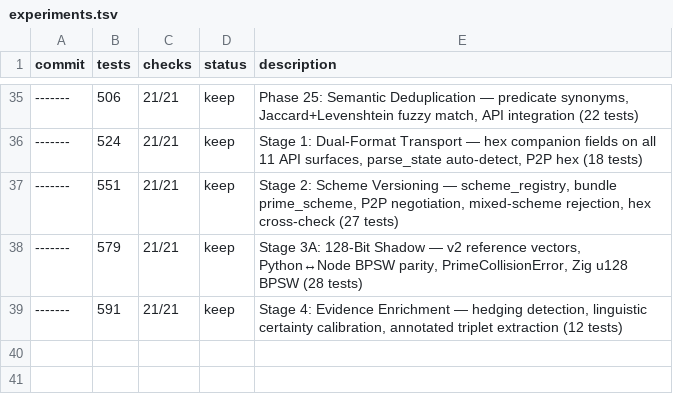
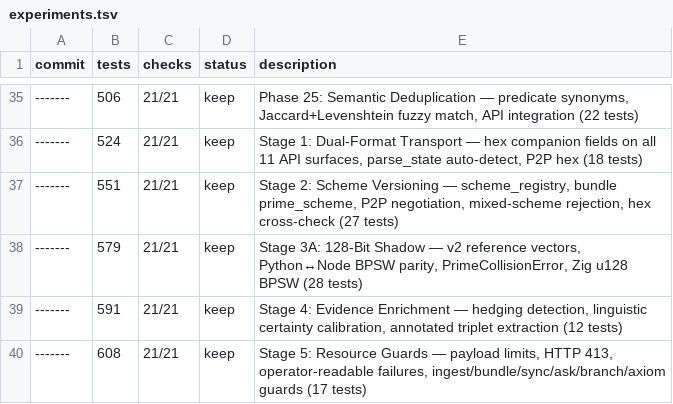
Before and after one commit to OtotaO/SUM, a TSV file: experiments.tsv, drawn as a sheet; only a part is shown, gaps mark what is left out; the diff names each change by its address in the sheet, - before the commit and + after, or states it on an @@ line.

Commit message:
stage5: resource guards — payload limits + failure observability
resource_guards.py:
  - MAX_INGEST_TEXT_CHARS (200K), MAX_INGEST_TEXT_BYTES (500KB)
  - MAX_BUNDLE_SIZE_BYTES (10MB), MAX_STATE_INTEGER_DIGITS (100K)
  - MAX_CANONICAL_TOME_LINES (50K), MAX_SYNC_AXIOMS (10K)
  - MAX_ASK_QUERY_LENGTH (5K), MAX_BRANCH_NAME_LENGTH (128)
  - MAX_AXIOM_KEY_LENGTH (1K)
  - ResourceLimitError: HTTP 413 with resource name, actual, limit
  - All error messages include actionable advice

Tests (17 new, 608 total):
  - Ingest: accept/reject chars
  - Bundle: accept/reject digits/lines
  - Sync: accept/reject axiom count
  - Ask: accept/reject query length
  - Branch/axiom name: accept/reject
  - Error quality: HTTP 413, explicit detail, advice

No algebra changes.

```diff
--- a/experiments.tsv
+++ b/experiments.tsv
+row 40: ------- | 608 | 21/21 | keep | Stage 5: Resource Guards — payload limits, HTTP 413, operator-readable failures, ingest/bundle/sync/ask/branch/axiom guards (17 tests)
```
Also changed, not shown: 3 other files.
